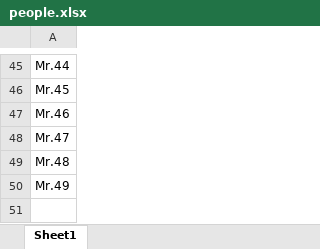
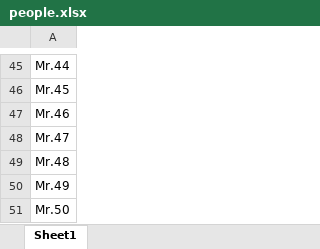
Before and after one commit to bonuspea/devpool, an Excel workbook: people.xlsx, sheet Sheet1, drawn as a sheet; only a part is shown, gaps mark what is left out; values as stored, in another font and other column widths than the file's, no borders; the diff names each change by its address in the sheet, - before the commit and + after, or states it on an @@ line.

Commit message:
modiflied people

```diff
--- a/people.xlsx (sheet Sheet1)
+++ b/people.xlsx (sheet Sheet1)
+row 51: Mr.50
```
Also changed, not shown: 1 other file.
